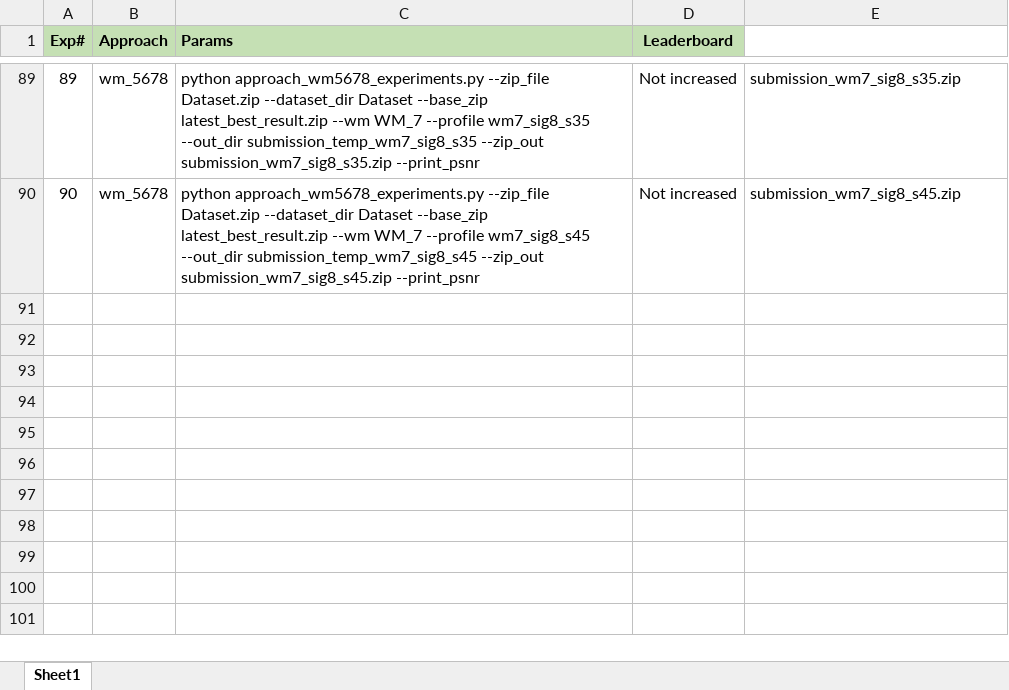
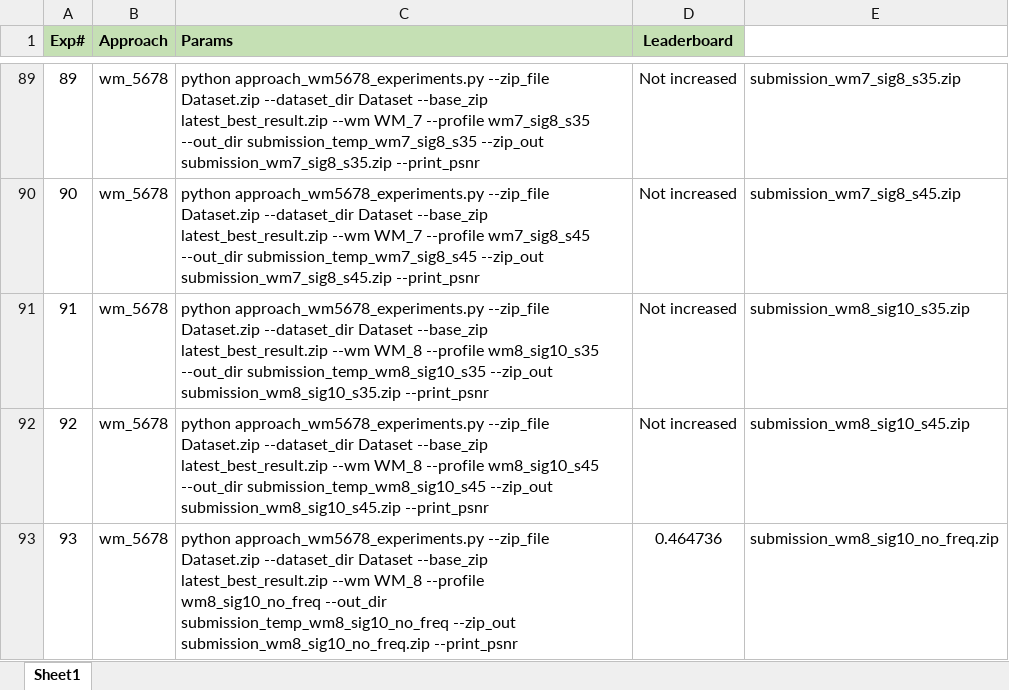
Before and after one commit to UsamaI000/tml2026-team_XLIII-assignment_4, an Excel workbook: Experiments.xlsx, sheet Sheet1, drawn as a sheet; only a part is shown, gaps mark what is left out; values as stored, in another font and other column widths than the file's, no borders; the diff names each change by its address in the sheet, - before the commit and + after, or states it on an @@ line.

Commit message:
updated best wm8

```diff
--- a/Experiments.xlsx (sheet Sheet1)
+++ b/Experiments.xlsx (sheet Sheet1)
+row 91: 91 | wm_5678 | python approach_wm5678_experiments.py --zip_file Dataset.zip --dataset_dir Dataset --base_zip latest_best_result.zip --wm WM_8 --profile wm8_sig10_s35 --out_dir submission_temp_wm8_sig10_s35 --zip_out submission_wm8_sig10_s35.zip --print_psnr | Not increased | submission_wm8_sig10_s35.zip
+row 92: 92 | wm_5678 | python approach_wm5678_experiments.py --zip_file Dataset.zip --dataset_dir Dataset --base_zip latest_best_result.zip --wm WM_8 --profile wm8_sig10_s45 --out_dir submission_temp_wm8_sig10_s45 --zip_out submission_wm8_sig10_s45.zip --print_psnr | Not increased | submission_wm8_sig10_s45.zip
+row 93: 93 | wm_5678 | python approach_wm5678_experiments.py --zip_file Dataset.zip --dataset_dir Dataset --base_zip latest_best_result.zip --wm WM_8 --profile wm8_sig10_no_freq --out_dir submission_temp_wm8_sig10_no_freq --zip_out submission_wm8_sig10_no_freq.zip --print_psnr | 0.464736 | submission_wm8_sig10_no_freq.zip
```
Also changed, not shown: 2 other files.
